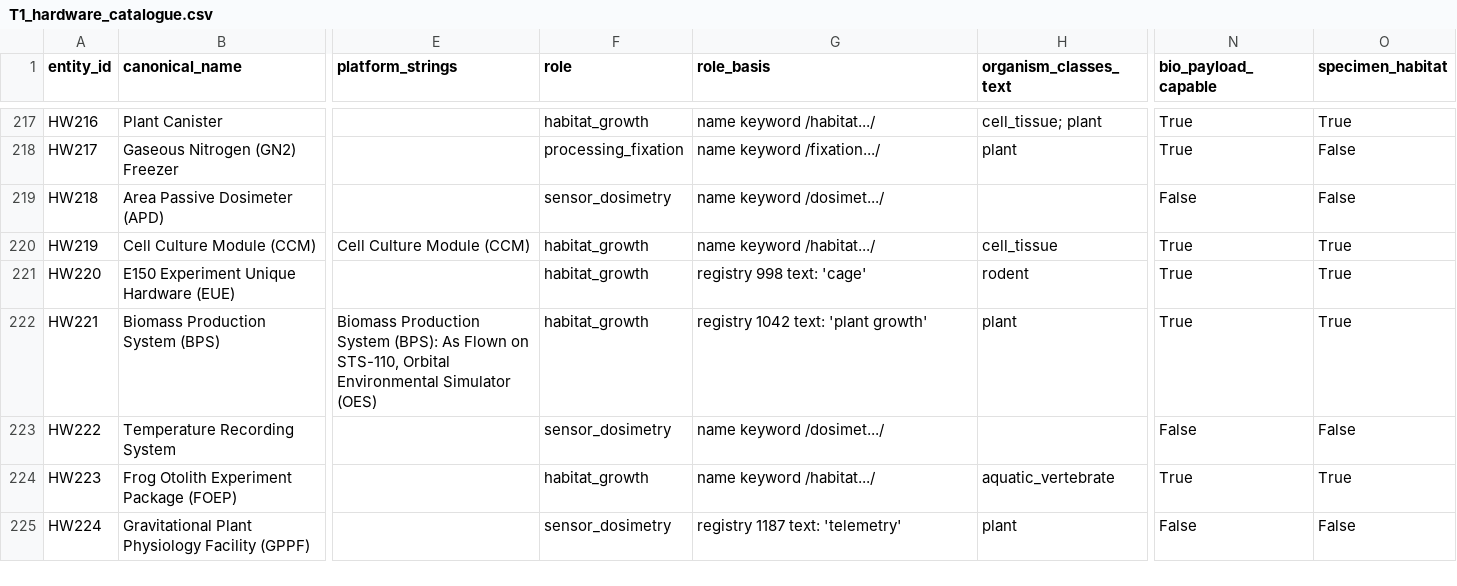
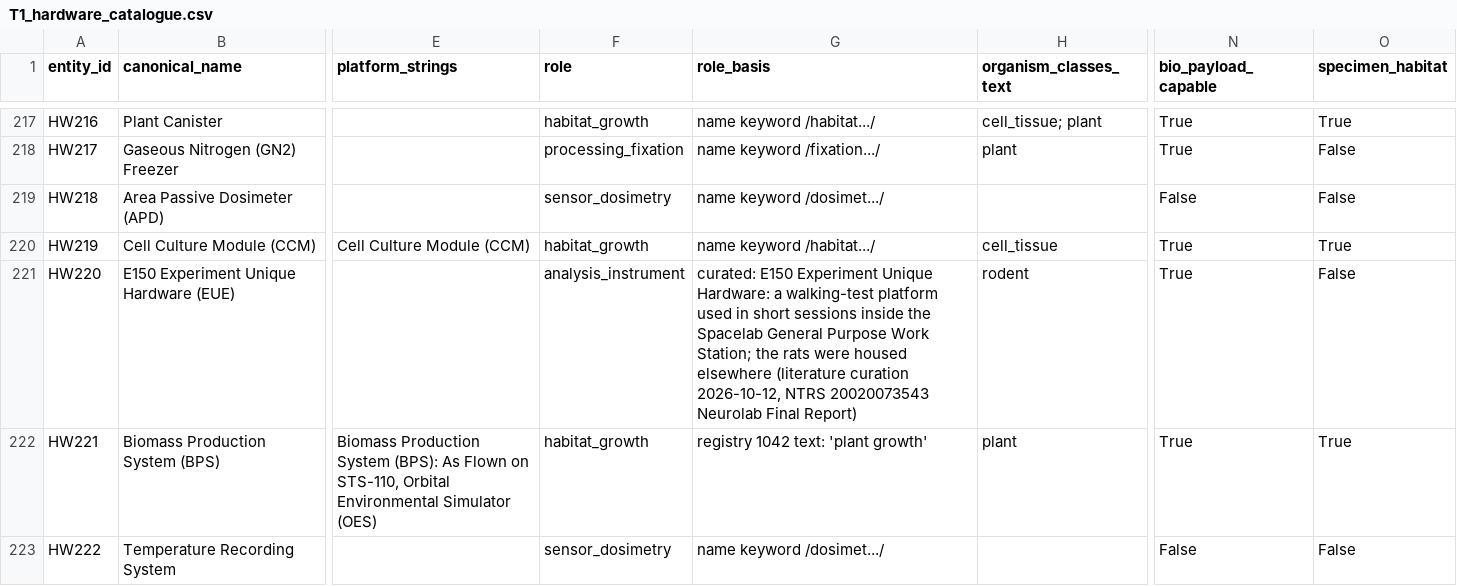
Before and after one commit to dr-richard-barker/Hardware_OSDR_review, a CSV file: results/tables/T1_hardware_catalogue.csv, drawn as a sheet; only a part is shown, gaps mark what is left out; the shorter side is filled out with more unchanged rows; the diff names each change by its address in the sheet, - before the commit and + after, or states it on an @@ line.

```diff
--- a/results/tables/T1_hardware_catalogue.csv
+++ b/results/tables/T1_hardware_catalogue.csv
-F221 (role): habitat_growth
+F221 (role): analysis_instrument
-G221 (role_basis): registry 998 text: 'cage'
+G221 (role_basis): curated: E150 Experiment Unique Hardware: a walking-test platform used in short sessions inside the Spacelab General Purpose Work Station; the rats were housed elsewhere (literature curation 2026-10-12, NTRS 20020073543 Neurolab Final Report)
-O221 (specimen_habitat): True
+O221 (specimen_habitat): False
```
Also changed, not shown: MANIFEST.tsv, results/tables/T0_splash_consistency.csv, 42 other files.
